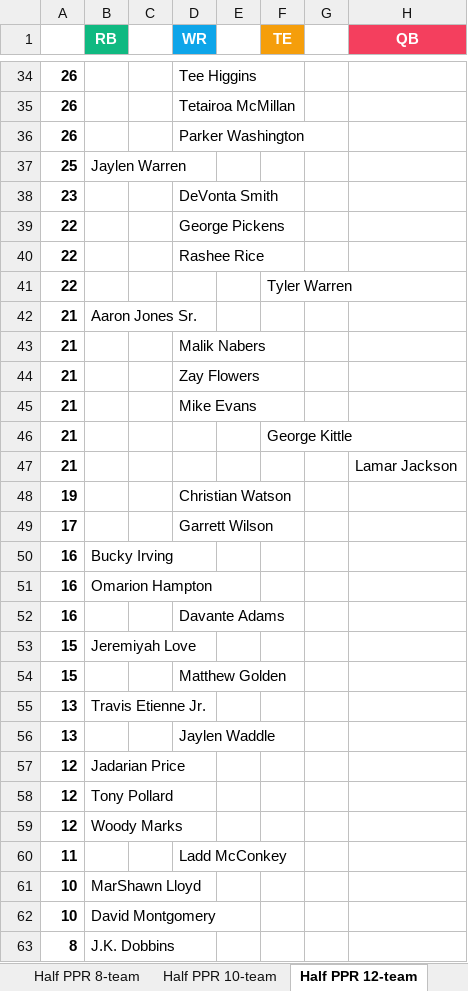
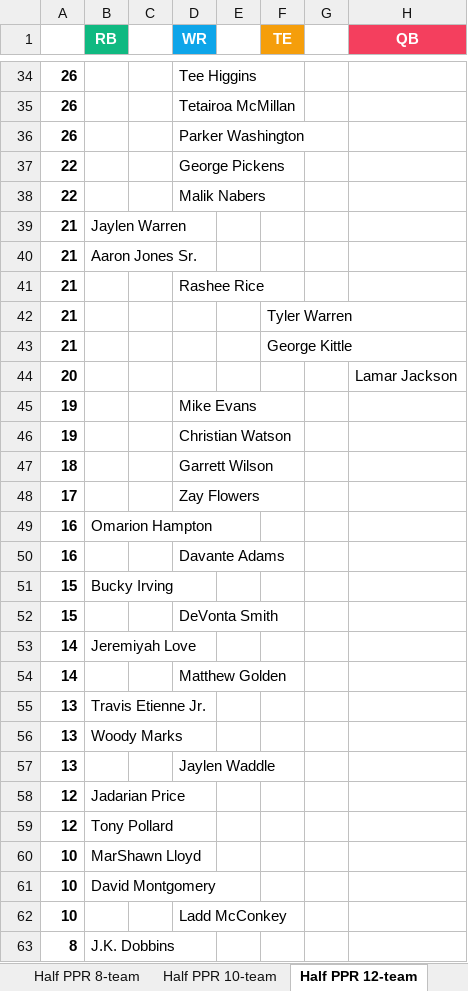
Before and after one commit to seoularpro/OddsVis, an Excel workbook: TradeValueSheets/TradeValues_AllCombinations.xlsx, sheet Half PPR 12-team, drawn as a sheet; only a part is shown, gaps mark what is left out; values as stored, in another font and other column widths than the file's, no borders; removed rows and columns are numbered as before the commit, all else as after; the diff covers the shown part only; the diff names each change by its address in the sheet, - before the commit and + after, or states it on an @@ line.

```diff
--- a/TradeValueSheets/TradeValues_AllCombinations.xlsx (sheet Half PPR 12-team)
+++ b/TradeValueSheets/TradeValues_AllCombinations.xlsx (sheet Half PPR 12-team)
-row 37: 25 | Jaylen Warren
-row 38: 23 |  |  | DeVonta Smith
-D38 (WR): Rashee Rice
+D38 (WR): Malik Nabers
-row 41: 22 |  |  |  |  | Tyler Warren
+row 39: 21 | Jaylen Warren
-D41 (WR): Malik Nabers
+D41 (WR): Rashee Rice
-D42 (WR): Zay Flowers
+D42 (WR): (empty)
-F42 (TE): (empty)
+F42 (TE): Tyler Warren
-row 45: 21 |  |  | Mike Evans
-A44: 21
+A44: 20
+row 45: 19 |  |  | Mike Evans
+row 47: 18 |  |  | Garrett Wilson
-D48 (WR): Garrett Wilson
+D48 (WR): Zay Flowers
-row 50: 16 | Bucky Irving
-B51 (RB): Jeremiyah Love
+B51 (RB): Bucky Irving
-D52 (WR): Matthew Golden
+D52 (WR): DeVonta Smith
+row 53: 14 | Jeremiyah Love
+row 54: 14 |  |  | Matthew Golden
+row 56: 13 | Woody Marks
-row 59: 12 | Woody Marks
-row 60: 11 |  |  | Ladd McConkey
+row 62: 10 |  |  | Ladd McConkey
```
Also changed, not shown: 27 added rows, 27 removed rows and 16 edited cells elsewhere in this sheet, sheet Full PPR 8-team, sheet Full PPR 10-team, sheet Standard 10-team, sheet Standard 8-team, sheet Half PPR 10-team, sheet Full PPR 12-team, 2 more sheets, TradeValueSheets/TradeValues_FullPPR_10team.xlsx, TradeValueSheets/TradeValues_FullPPR_8team.xlsx, 18 other files.
